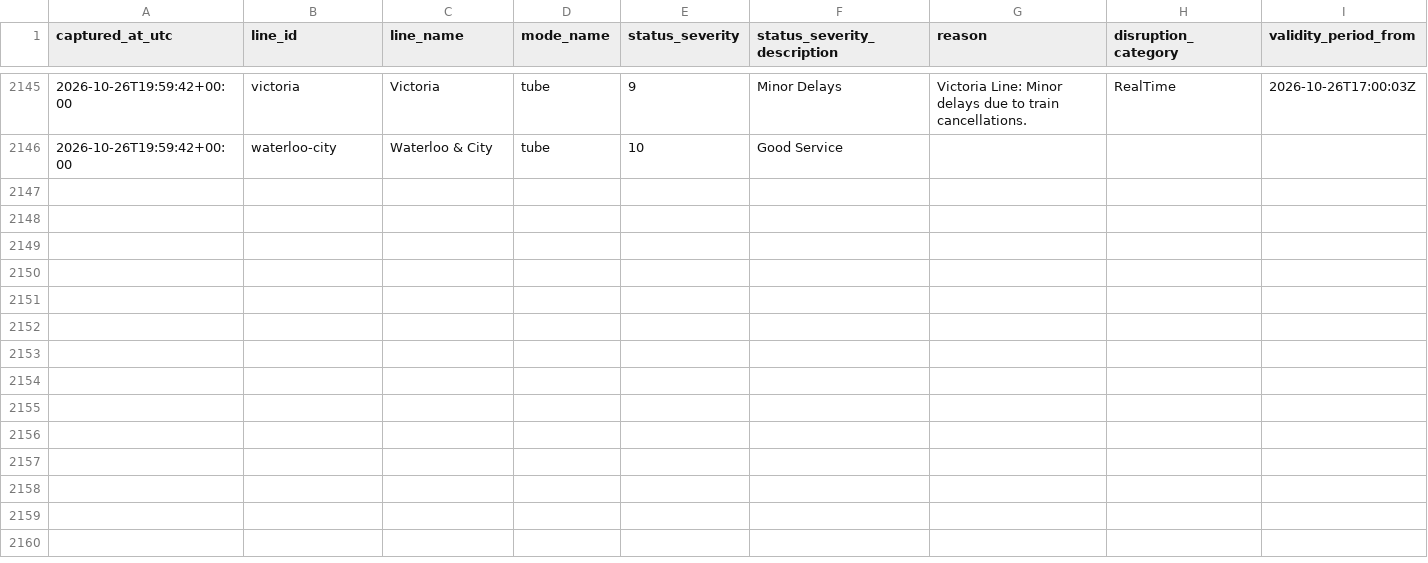
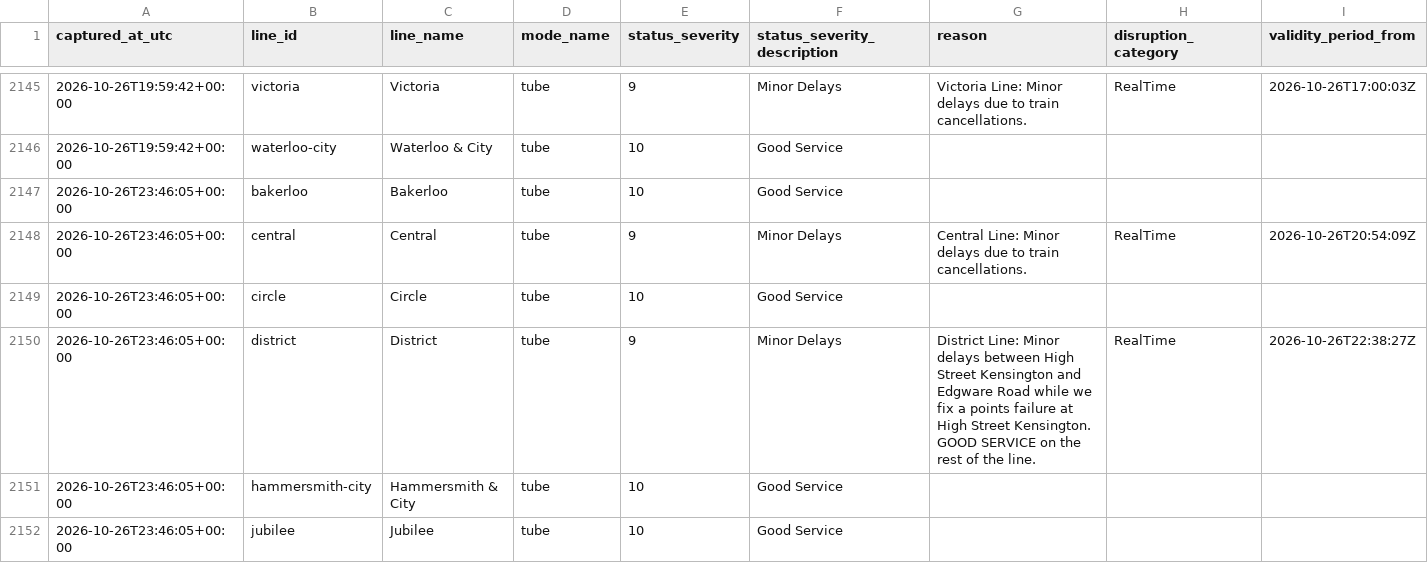
Before and after one commit to hitanshu8141/tfl-delay-dashboard, a CSV file: tfl_status_log.csv, drawn as a sheet; only a part is shown, gaps mark what is left out; rows hold the shown columns only; the diff covers the shown part only; the diff names each change by its address in the sheet, - before the commit and + after, or states it on an @@ line.

```diff
--- a/tfl_status_log.csv
+++ b/tfl_status_log.csv
+row 2147: 2026-10-26T23:46:05+00:00 | bakerloo | Bakerloo | tube | 10 | Good Service
+row 2148: 2026-10-26T23:46:05+00:00 | central | Central | tube | 9 | Minor Delays | Central Line: Minor delays due to train cancellations. | RealTime | 2026-10-26T20:54:09Z
+row 2149: 2026-10-26T23:46:05+00:00 | circle | Circle | tube | 10 | Good Service
+row 2150: 2026-10-26T23:46:05+00:00 | district | District | tube | 9 | Minor Delays | District Line: Minor delays between High Street Kensington and Edgware Road while we fix a points failure at High Street Kensington. GOOD SERVICE on the rest of the line. | RealTime | 2026-10-26T22:38:27Z
+row 2151: 2026-10-26T23:46:05+00:00 | hammersmith-city | Hammersmith & City | tube | 10 | Good Service
+row 2152: 2026-10-26T23:46:05+00:00 | jubilee | Jubilee | tube | 10 | Good Service
```
Also changed, not shown: 5 added rows elsewhere in this file.
